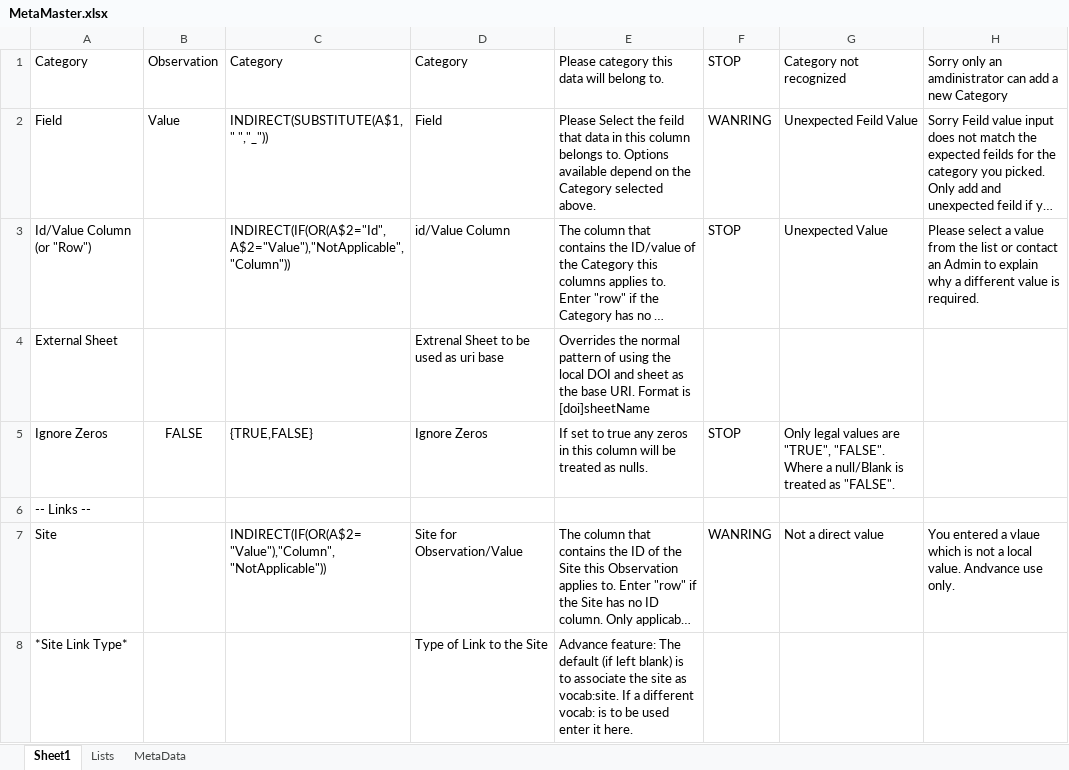
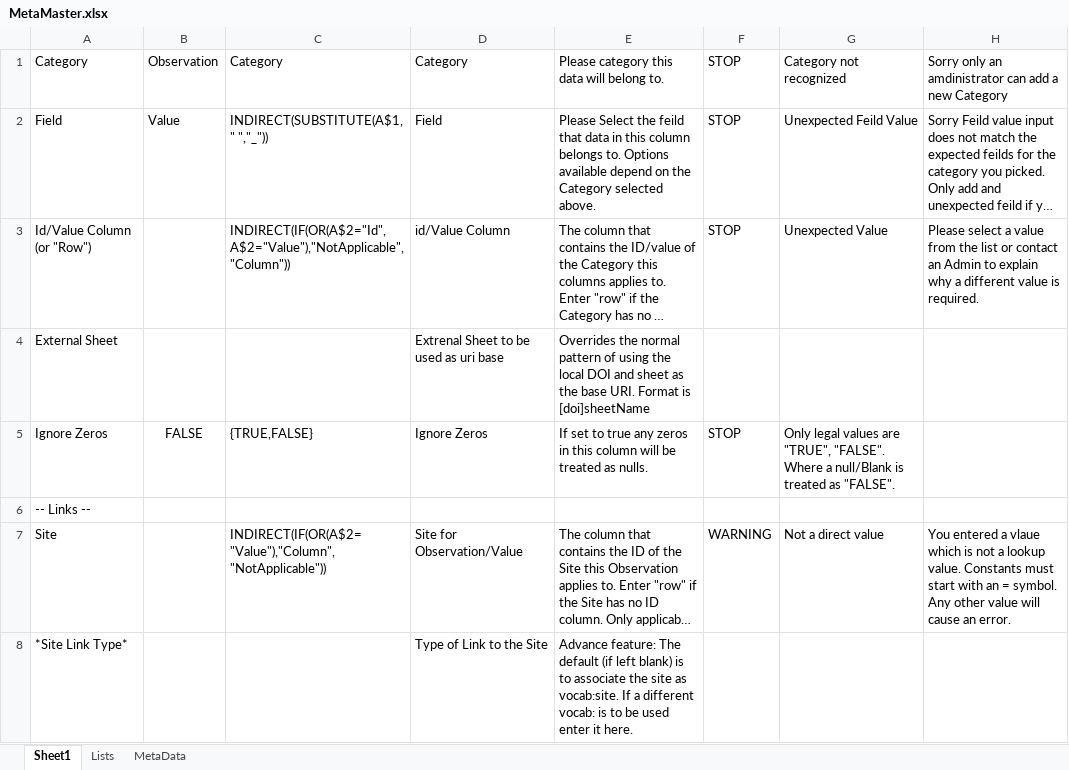
Before and after one commit to Christian-B/FishLink, an Excel workbook: data/MetaMaster.xlsx, sheet Sheet1, drawn as a sheet; only a part is shown; long unchanged cells end in …; values as stored, in another font and other column widths than the file's, no borders; the diff covers the shown part only; the diff names each change by its address in the sheet, - before the commit and + after, or states it on an @@ line.

Commit message:
Changed the master for motre links and less constants

```diff
--- a/data/MetaMaster.xlsx (sheet Sheet1)
+++ b/data/MetaMaster.xlsx (sheet Sheet1)
-F2: WANRING
+F2: STOP
-F7: WANRING
+F7: WARNING
-H7: …not a local value. Andvance use only.
+H7: …not a lookup value. Constants must start with an = symbol. Any other value will cause an error.
```
Also changed, not shown: 4 added rows and 24 edited cells elsewhere in this sheet, sheet Lists, 2 other files.
